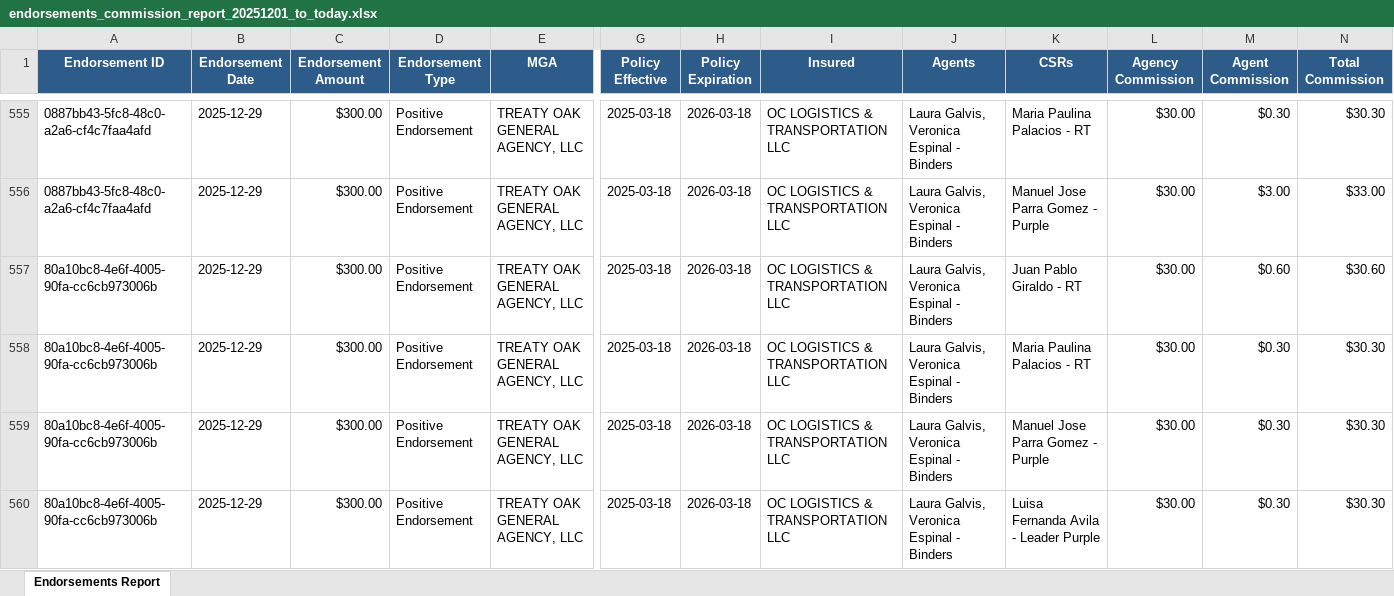
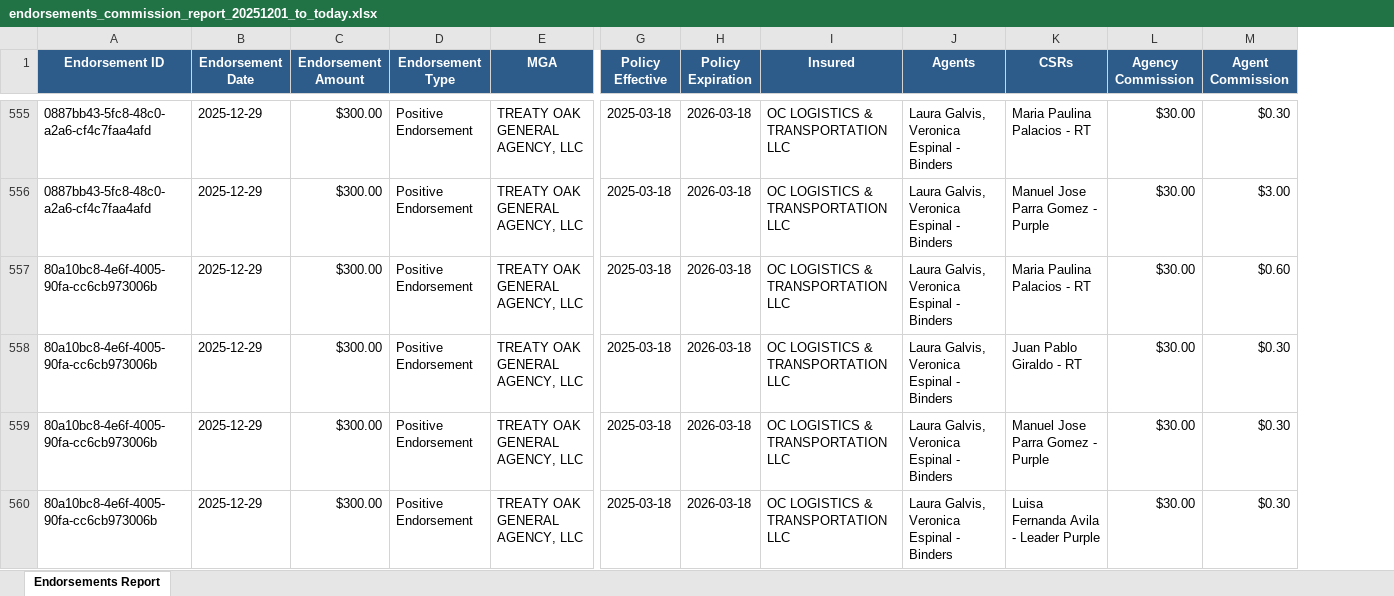
Before and after one commit to IntrucksCorp/Commissions-Report-Automated, an Excel workbook: output/endorsements_commission_report_20251201_to_today.xlsx, sheet Endorsements Report, drawn as a sheet; only a part is shown, gaps mark what is left out; values as stored, in another font and other column widths than the file's, no borders; removed rows and columns are numbered as before the commit, all else as after; rows hold the shown columns only; the diff covers the shown part only; the diff names each change by its address in the sheet, - before the commit and + after, or states it on an @@ line.

```diff
--- a/output/endorsements_commission_report_20251201_to_today.xlsx (sheet Endorsements Report)
+++ b/output/endorsements_commission_report_20251201_to_today.xlsx (sheet Endorsements Report)
-column N (Total Commission), rows 555-557: $30.30 | $33.00 | $30.60; rows 559-560: $30.30 | $30.30
-K557 (CSRs): Juan Pablo Giraldo - RT
+K557 (CSRs): Maria Paulina Palacios - RT
@@ row 558 moved to row 561: 80a10bc8-4e6f-4005-90fa-cc6cb973006b @@
+row 558: 80a10bc8-4e6f-4005-90fa-cc6cb973006b | 2025-12-29 | $300.00 | Positive Endorsement | TREATY OAK GENERAL AGENCY, LLC | 2025-03-18 | 2026-03-18 | OC LOGISTICS & TRANSPORTATION LLC | Laura Galvis, Veronica Espinal - Binders | Juan Pablo Giraldo - RT | $30.00 | $0.30
```
Also changed, not shown: 1 removed row, 5 moved rows and 1 edited cell elsewhere in this sheet, 5 other files.
